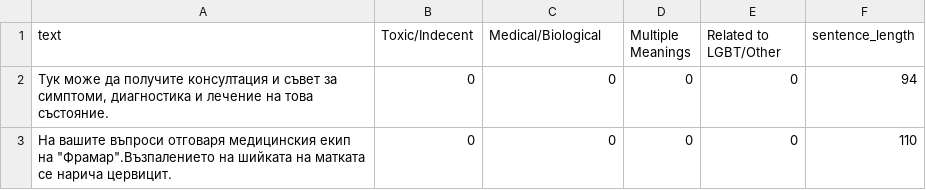
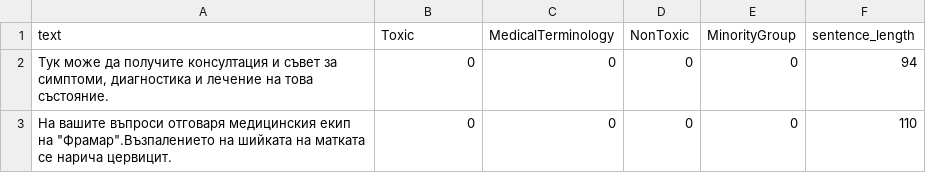
Before and after one commit to TsvetoslavVasev/toxic-language-classification, a CSV file: data/framar_forum_sentences.csv, drawn as a sheet; only a part is shown.

```diff
--- a/data/framar_forum_sentences.csv
+++ b/data/framar_forum_sentences.csv
@@ -1,2 +1,2 @@
-text,Toxic/Indecent,Medical/Biological,Multiple Meanings,Related to LGBT/Other,sentence_length
+text,Toxic,MedicalTerminology,NonToxic,MinorityGroup,sentence_length
 "Тук може да получите консултация и съвет за симптоми, диагностика и лечение на това състояние.",0,0,0,0,94
```
Also changed, not shown: 3 other files.
